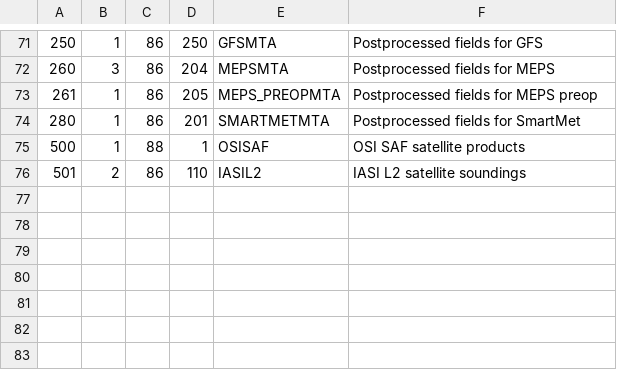
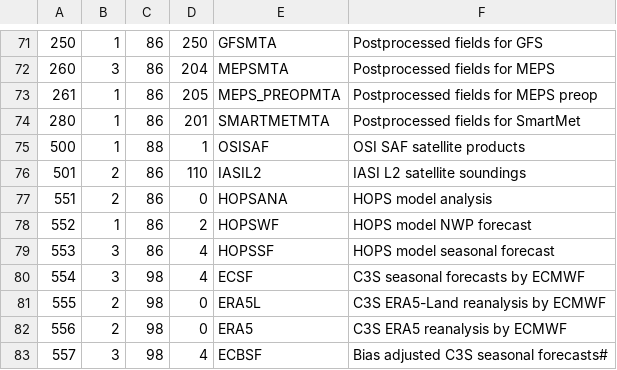
Before and after one commit to fmidev/harvesterseasons-smartmet, a CSV file: smartmet-server/config/libraries/grid-files/fmi_producerId_grib.csv, drawn as a sheet; only a part is shown, gaps mark what is left out.

Commit message:
updated smartmet-server container image, with new additions to configuration

```diff
--- a/smartmet-server/config/libraries/grid-files/fmi_producerId_grib.csv
+++ b/smartmet-server/config/libraries/grid-files/fmi_producerId_grib.csv
@@ -76 +76,8 @@
 501;2;86;110;IASIL2;IASI L2 satellite soundings;
+551;2;86;0;HOPSANA;HOPS model analysis
+552;1;86;2;HOPSWF;HOPS model NWP forecast
+553;3;86;4;HOPSSF;HOPS model seasonal forecast
+554;3;98;4;ECSF;C3S seasonal forecasts by ECMWF
+555;2;98;0;ERA5L;C3S ERA5-Land reanalysis by ECMWF
+556;2;98;0;ERA5;C3S ERA5 reanalysis by ECMWF
+557;3;98;4;ECBSF;Bias adjusted C3S seasonal forecasts#
```
Also changed, not shown: smartmet-server/config/engines/grid-engine/mapping_fmi_auto.csv, smartmet-server/config/engines/grid-engine/mapping_newbase_auto.csv, 6 other files.
